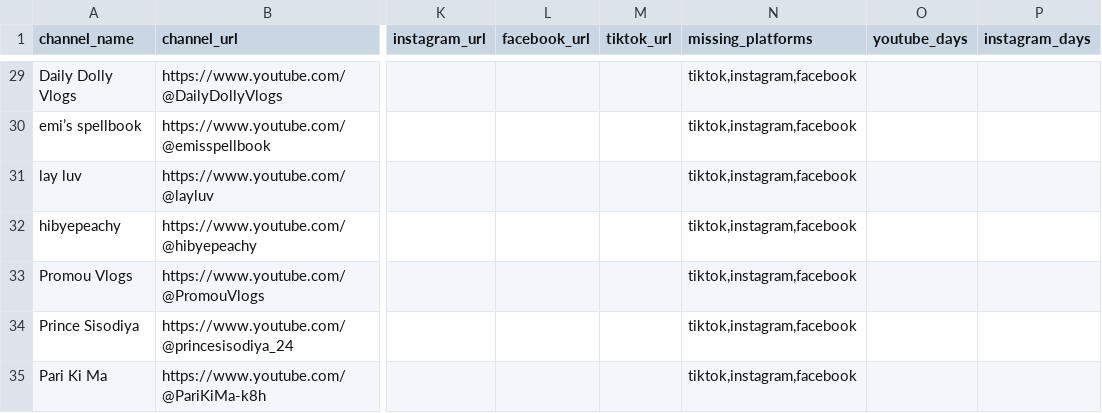
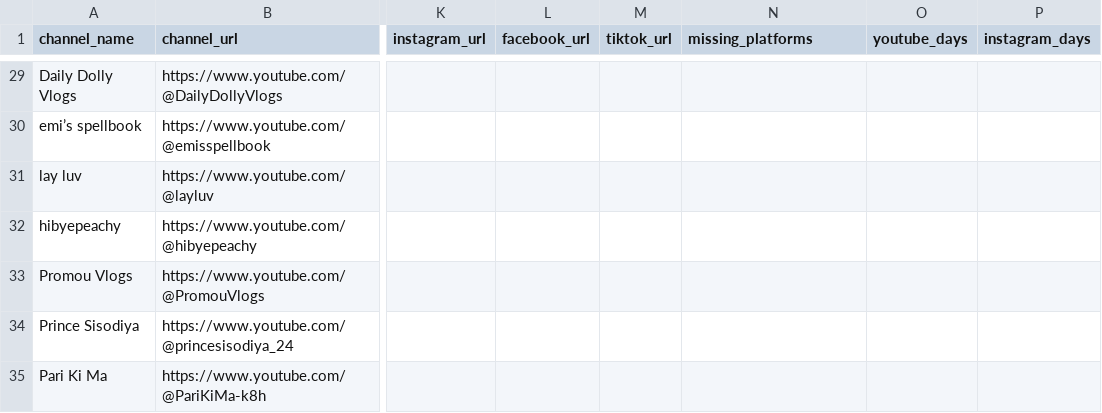
Before and after one commit to JackPro2121/chukchum-pipeline, a CSV file: data/creators.csv, drawn as a sheet; only a part is shown, gaps mark what is left out; the diff covers the shown part only; the diff names each change by its address in the sheet, - before the commit and + after, or states it on an @@ line.

```diff
--- a/data/creators.csv
+++ b/data/creators.csv
-N29:N35 (missing_platforms): tiktok,instagram,facebook
+N29:N35 (missing_platforms): (empty)
```
Also changed, not shown: 37 edited cells elsewhere in this file, 23 other files.
